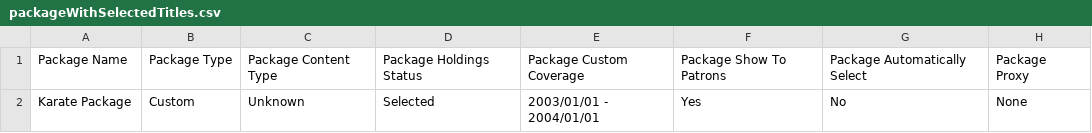
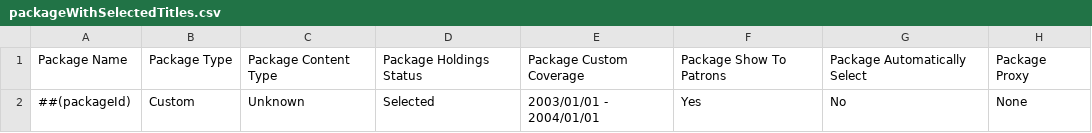
Before and after one commit to folio-org/folio-integration-tests, a CSV file: mod-kb-ebsco-java/src/main/resources/spitfire/mod-kb-ebsco-java/features/samples/export/csv/packageWithSelectedTitles.csv, drawn as a sheet; only a part is shown; the diff names each change by its address in the sheet, - before the commit and + after, or states it on an @@ line.

Commit message:
FAT-2320 Fix "Package Name already exists" error

```diff
--- a/mod-kb-ebsco-java/src/main/resources/spitfire/mod-kb-ebsco-java/features/samples/export/csv/packageWithSelectedTitles.csv
+++ b/mod-kb-ebsco-java/src/main/resources/spitfire/mod-kb-ebsco-java/features/samples/export/csv/packageWithSelectedTitles.csv
-A2: Karate Package
+A2: ##(packageId)
```
Also changed, not shown: mod-kb-ebsco-java/src/main/resources/spitfire/mod-kb-ebsco-java/features/samples/export/csv/packageWithTitles.csv, 2 other files.
